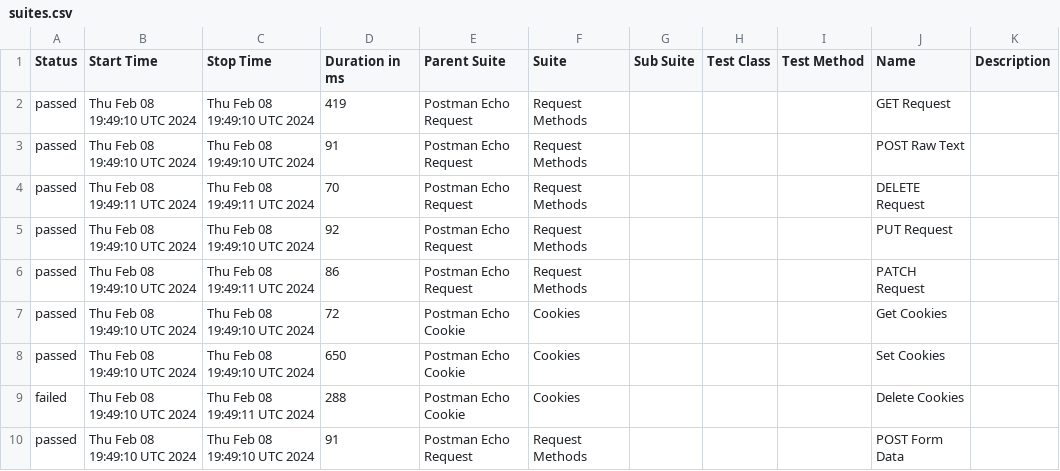
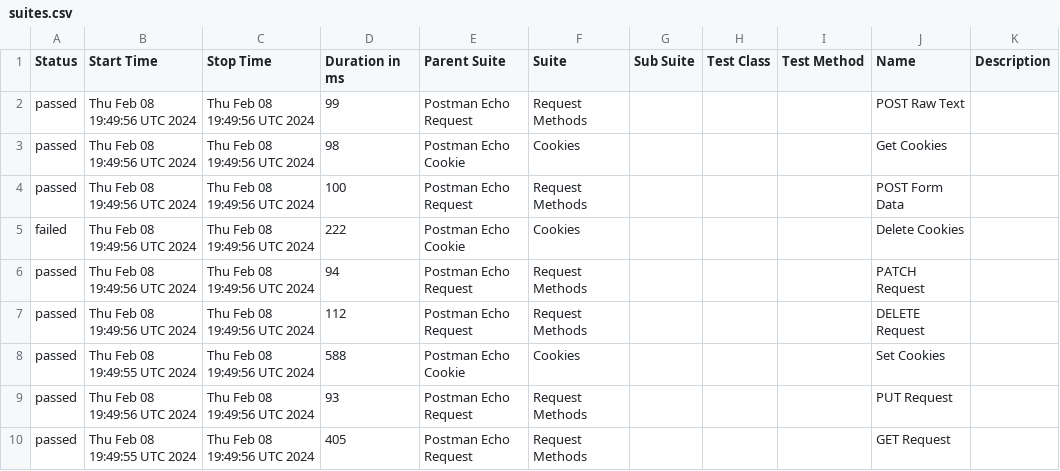
Before and after one commit to Valiantsin2021/Newman-parallel-run, a CSV file: data/suites.csv, drawn as a sheet.

```diff
--- a/data/suites.csv
+++ b/data/suites.csv
@@ -1,10 +1,10 @@
 "Status","Start Time","Stop Time","Duration in ms","Parent Suite","Suite","Sub Suite","Test Class","Test Method","Name","Description"
-"passed","Thu Feb 08 19:49:10 UTC 2024","Thu Feb 08 19:49:10 UTC 2024","419","Postman Echo Request","Request Methods","","","","GET Request",""
-"passed","Thu Feb 08 19:49:10 UTC 2024","Thu Feb 08 19:49:10 UTC 2024","91","Postman Echo Request","Request Methods","","","","POST Raw Text",""
-"passed","Thu Feb 08 19:49:11 UTC 2024","Thu Feb 08 19:49:11 UTC 2024","70","Postman Echo Request","Request Methods","","","","DELETE Request",""
-"passed","Thu Feb 08 19:49:10 UTC 2024","Thu Feb 08 19:49:10 UTC 2024","92","Postman Echo Request","Request Methods","","","","PUT Request",""
-"passed","Thu Feb 08 19:49:10 UTC 2024","Thu Feb 08 19:49:11 UTC 2024","86","Postman Echo Request","Request Methods","","","","PATCH Request",""
-"passed","Thu Feb 08 19:49:10 UTC 2024","Thu Feb 08 19:49:10 UTC 2024","72","Postman Echo Cookie","Cookies","","","","Get Cookies",""
-"passed","Thu Feb 08 19:49:10 UTC 2024","Thu Feb 08 19:49:10 UTC 2024","650","Postman Echo Cookie","Cookies","","","","Set Cookies",""
-"failed","Thu Feb 08 19:49:10 UTC 2024","Thu Feb 08 19:49:11 UTC 2024","288","Postman Echo Cookie","Cookies","","","","Delete Cookies",""
-"passed","Thu Feb 08 19:49:10 UTC 2024","Thu Feb 08 19:49:10 UTC 2024","91","Postman Echo Request","Request Methods","","","","POST Form Data",""
+"passed","Thu Feb 08 19:49:56 UTC 2024","Thu Feb 08 19:49:56 UTC 2024","99","Postman Echo Request","Request Methods","","","","POST Raw Text",""
+"passed","Thu Feb 08 19:49:56 UTC 2024","Thu Feb 08 19:49:56 UTC 2024","98","Postman Echo Cookie","Cookies","","","","Get Cookies",""
+"passed","Thu Feb 08 19:49:56 UTC 2024","Thu Feb 08 19:49:56 UTC 2024","100","Postman Echo Request","Request Methods","","","","POST Form Data",""
+"failed","Thu Feb 08 19:49:56 UTC 2024","Thu Feb 08 19:49:56 UTC 2024","222","Postman Echo Cookie","Cookies","","","","Delete Cookies",""
+"passed","Thu Feb 08 19:49:56 UTC 2024","Thu Feb 08 19:49:56 UTC 2024","94","Postman Echo Request","Request Methods","","","","PATCH Request",""
+"passed","Thu Feb 08 19:49:56 UTC 2024","Thu Feb 08 19:49:56 UTC 2024","112","Postman Echo Request","Request Methods","","","","DELETE Request",""
+"passed","Thu Feb 08 19:49:55 UTC 2024","Thu Feb 08 19:49:56 UTC 2024","588","Postman Echo Cookie","Cookies","","","","Set Cookies",""
+"passed","Thu Feb 08 19:49:56 UTC 2024","Thu Feb 08 19:49:56 UTC 2024","93","Postman Echo Request","Request Methods","","","","PUT Request",""
+"passed","Thu Feb 08 19:49:55 UTC 2024","Thu Feb 08 19:49:56 UTC 2024","405","Postman Echo Request","Request Methods","","","","GET Request",""
```
Also changed, not shown: data/behaviors.csv, 53 other files.
